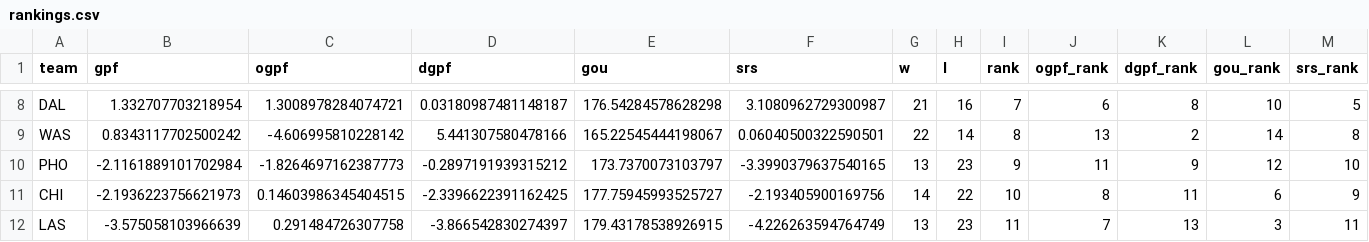
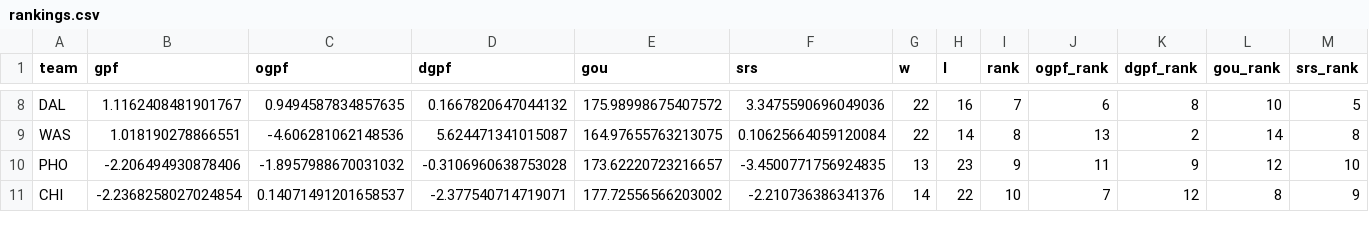
Before and after one commit to k-maaker/wnba-rankings, a CSV file: docs/rankings.csv, drawn as a sheet; only a part is shown, gaps mark what is left out; removed rows and columns are numbered as before the commit, all else as after; the diff covers the shown part only; the diff names each change by its address in the sheet, - before the commit and + after, or states it on an @@ line.

```diff
--- a/docs/rankings.csv
+++ b/docs/rankings.csv
-B8 (gpf): 1.332707703218954
+B8 (gpf): 1.1162408481901767
-C8 (ogpf): 1.3008978284074721
+C8 (ogpf): 0.9494587834857635
-D8 (dgpf): 0.03180987481148187
+D8 (dgpf): 0.1667820647044132
-E8 (gou): 176.54284578628298
+E8 (gou): 175.98998675407572
-F8 (srs): 3.1080962729300987
+F8 (srs): 3.3475590696049036
-G8 (w): 21
+G8 (w): 22
-B9 (gpf): 0.8343117702500242
+B9 (gpf): 1.018190278866551
-C9 (ogpf): -4.606995810228142
+C9 (ogpf): -4.606281062148536
-D9 (dgpf): 5.441307580478166
+D9 (dgpf): 5.624471341015087
-E9 (gou): 165.22545444198067
+E9 (gou): 164.97655763213075
-F9 (srs): 0.06040500322590501
+F9 (srs): 0.10625664059120084
-B10 (gpf): -2.1161889101702984
+B10 (gpf): -2.206494930878406
-C10 (ogpf): -1.8264697162387773
+C10 (ogpf): -1.8957988670031032
-D10 (dgpf): -0.2897191939315212
+D10 (dgpf): -0.3106960638753028
-E10 (gou): 173.7370073103797
+E10 (gou): 173.62220723216657
-F10 (srs): -3.3990379637540165
+F10 (srs): -3.4500771756924835
-B11 (gpf): -2.1936223756621973
+B11 (gpf): -2.2368258027024854
-C11 (ogpf): 0.14603986345404515
+C11 (ogpf): 0.14071491201658537
-D11 (dgpf): -2.3396622391162425
+D11 (dgpf): -2.377540714719071
-E11 (gou): 177.75945993525727
+E11 (gou): 177.72556566203002
-F11 (srs): -2.193405900169756
+F11 (srs): -2.210736386341376
-J11 (ogpf_rank): 8
+J11 (ogpf_rank): 7
-K11 (dgpf_rank): 11
+K11 (dgpf_rank): 12
-L11 (gou_rank): 6
+L11 (gou_rank): 8
-row 12: LAS | -3.575058103966639 | 0.291484726307758 | -3.866542830274397 | 179.43178538926915 | -4.226263594764749 | 13 | 23 | 11 | 7 | 13 | 3 | 11
```
Also changed, not shown: 2 added rows, 1 removed row and 55 edited cells elsewhere in this file, data/games.csv, data/history.csv, 3 other files.
